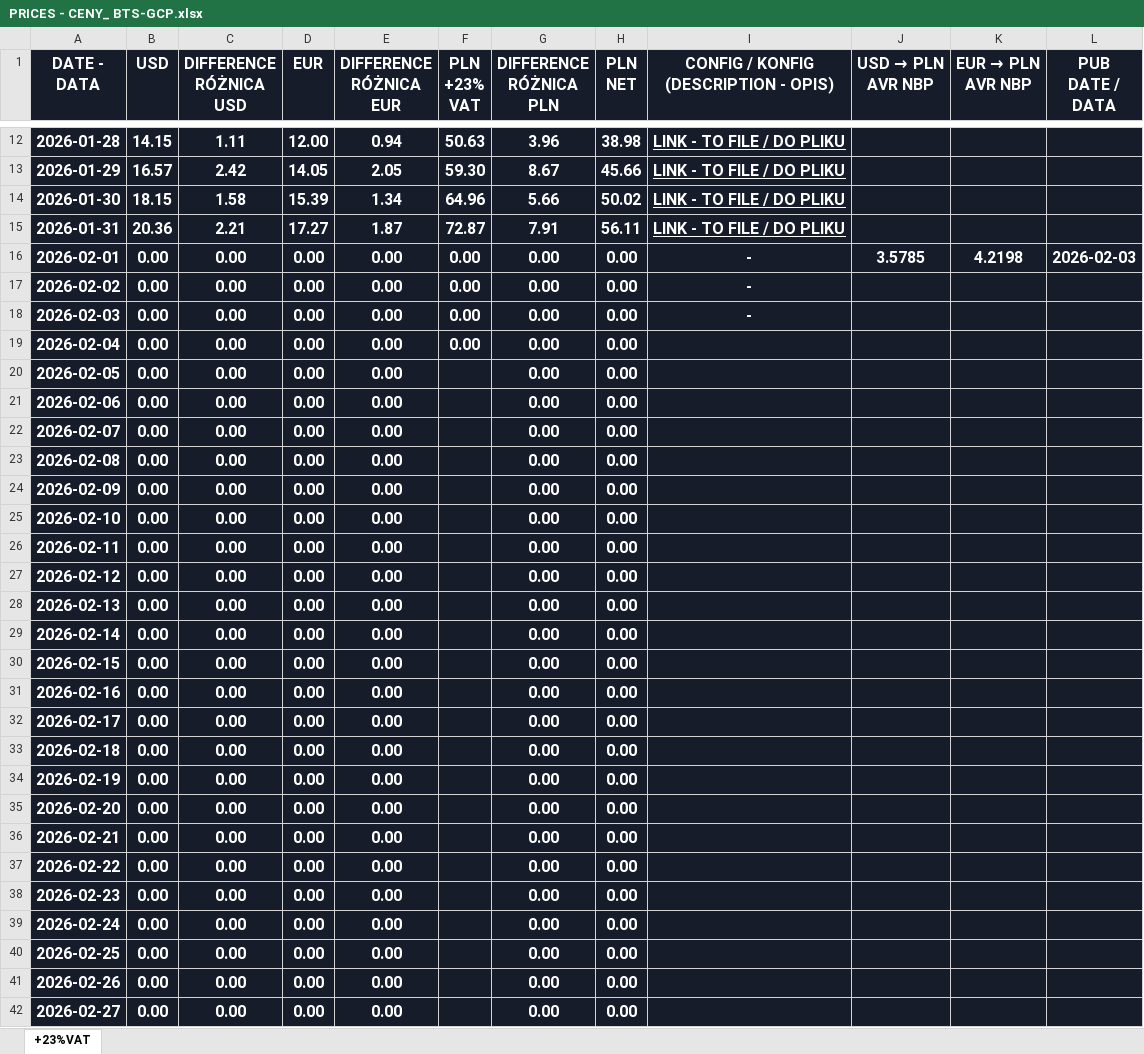
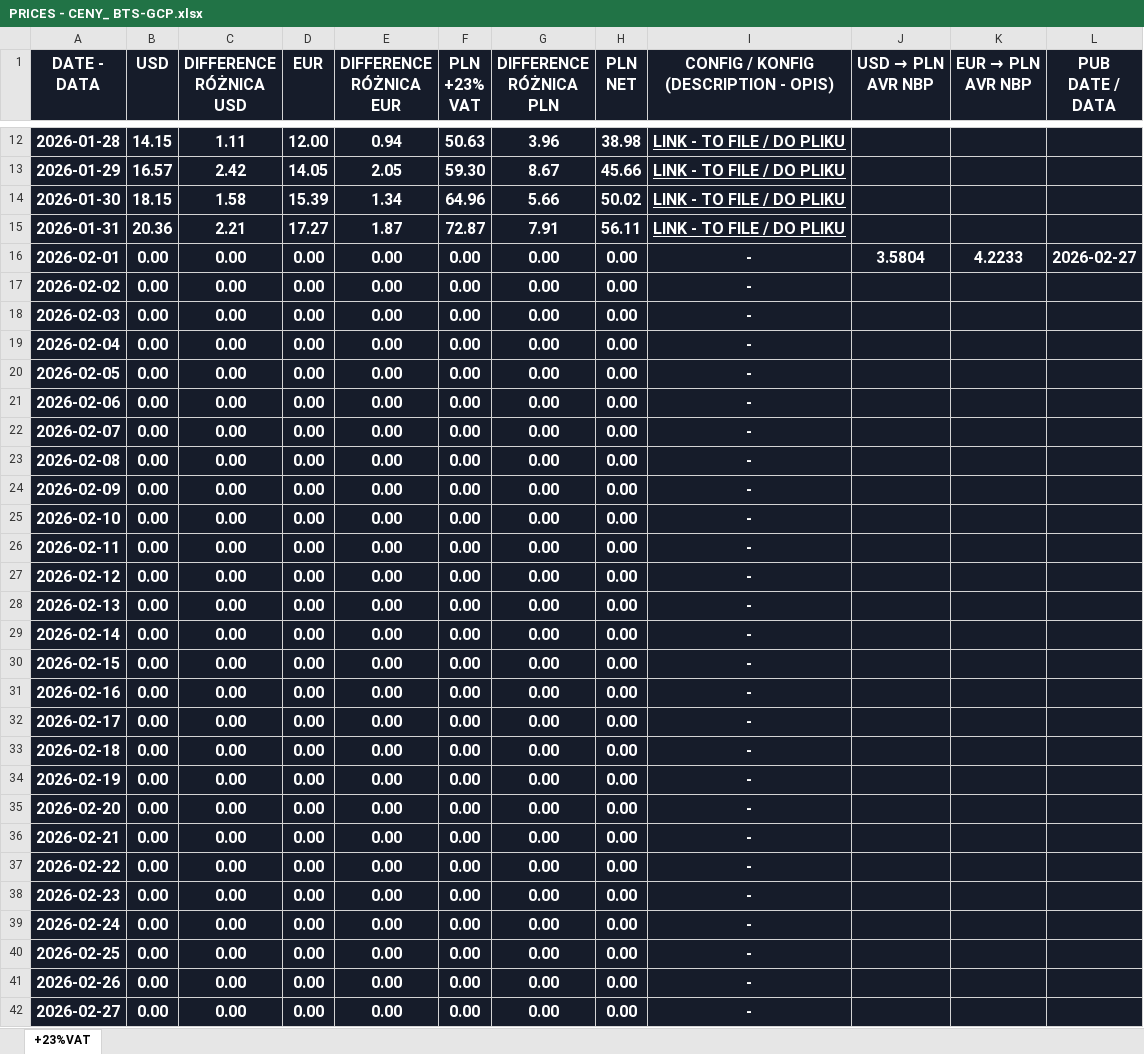
Before and after one commit to LukeStriderGM/BLOX-TAK-SERVER-GCP_Early_Stage_Access, an Excel workbook: FinOps/PRICES - CENY_ BTS-GCP.xlsx, sheet +23%VAT, drawn as a sheet; only a part is shown, gaps mark what is left out; values as stored, in another font and other column widths than the file's, no borders; charts and pictures not drawn; the diff covers the shown part only; the diff names each change by its address in the sheet, - before the commit and + after, or states it on an @@ line.

```diff
--- a/FinOps/PRICES - CENY_ BTS-GCP.xlsx (sheet +23%VAT)
+++ b/FinOps/PRICES - CENY_ BTS-GCP.xlsx (sheet +23%VAT)
-J16 (USD → PLN AVR NBP): 3.5785
+J16 (USD → PLN AVR NBP): 3.5804
-K16 (EUR → PLN AVR NBP): 4.2198
+K16 (EUR → PLN AVR NBP): 4.2233
-L16 (PUB DATE / DATA): 2026-02-03
+L16 (PUB DATE / DATA): 2026-02-27
-I19:I42: (empty)
+I19:I42: -
-F20:F42 (PLN +23% VAT): (empty)
+F20:F42 (PLN +23% VAT): 0.00
```
Also changed, not shown: 61 added rows and 2 edited cells elsewhere in this sheet, formulas that keep their value, 2 other files.
